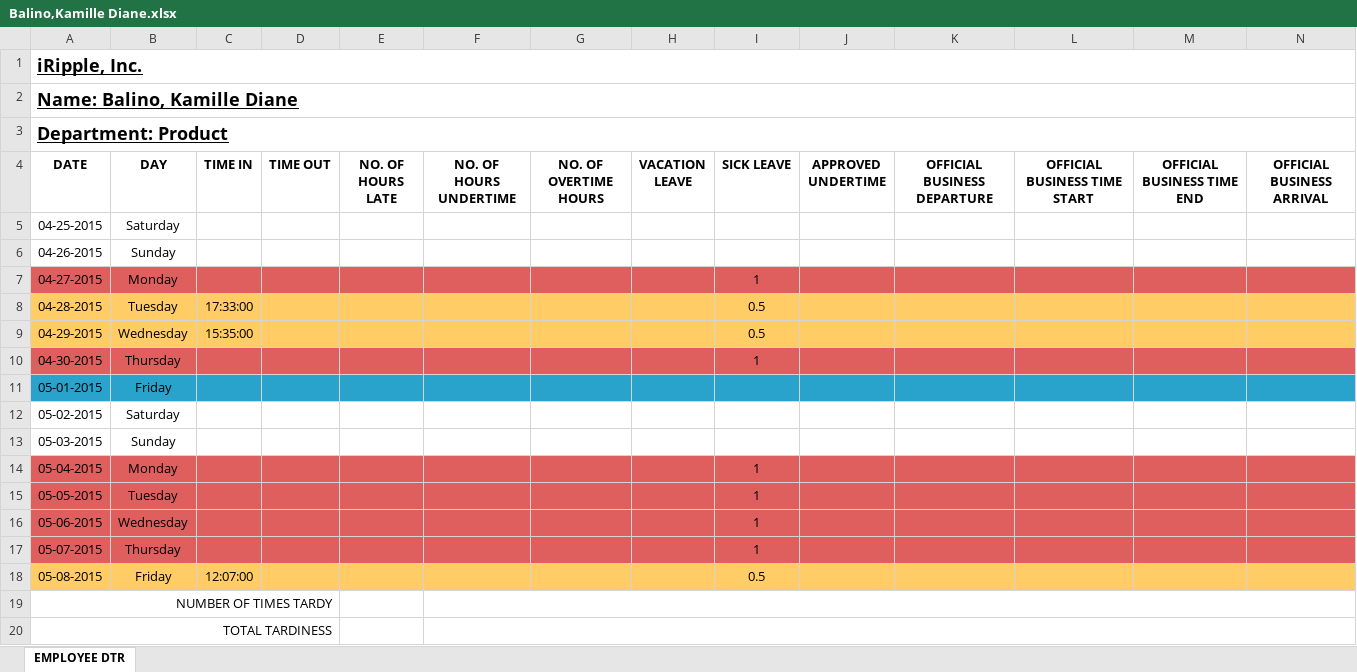
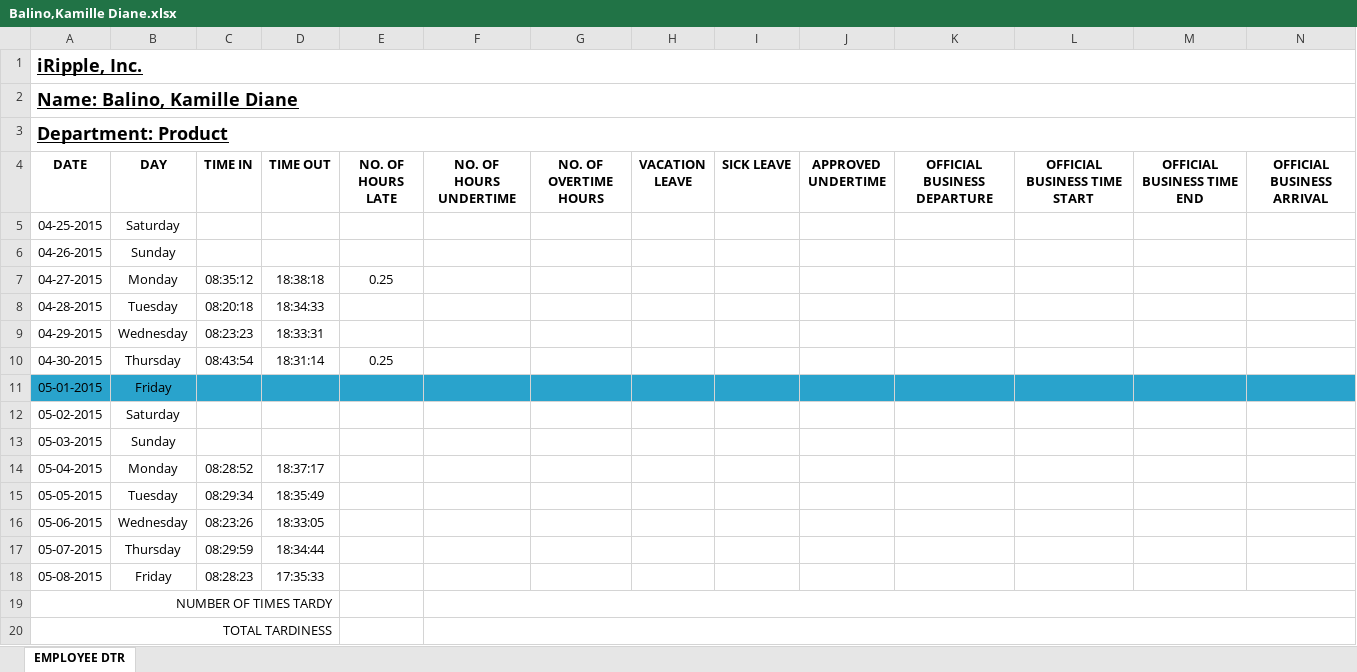
Before and after one commit to batakerboy/csvtoexcel, an Excel workbook: exceltocsv/public/reports/employee dtr/Balino,Kamille Diane.xlsx, sheet EMPLOYEE DTR, drawn as a sheet; only a part is shown; values as stored, in another font and other column widths than the file's, no borders; the diff covers the shown part only; the diff names each change by its address in the sheet, - before the commit and + after, or states it on an @@ line.

```diff
--- a/exceltocsv/public/reports/employee dtr/Balino,Kamille Diane.xlsx (sheet EMPLOYEE DTR)
+++ b/exceltocsv/public/reports/employee dtr/Balino,Kamille Diane.xlsx (sheet EMPLOYEE DTR)
-A7:N7 fill: #DF5E5E
+A7:N7 fill: none
-C7 (TIME IN): (empty)
+C7 (TIME IN): 08:35:12
-D7 (TIME OUT): (empty)
+D7 (TIME OUT): 18:38:18
-E7 (NO. OF HOURS LATE): (empty)
+E7 (NO. OF HOURS LATE): 0.25
-I7 (SICK LEAVE): 1
+I7 (SICK LEAVE): (empty)
-A8:N9 fill: #FFCC66
+A8:N9 fill: none
-C8 (TIME IN): 17:33:00
+C8 (TIME IN): 08:20:18
-D8 (TIME OUT): (empty)
+D8 (TIME OUT): 18:34:33
-I8:I9 (SICK LEAVE): 0.5
+I8:I9 (SICK LEAVE): (empty)
-C9 (TIME IN): 15:35:00
+C9 (TIME IN): 08:23:23
-D9 (TIME OUT): (empty)
+D9 (TIME OUT): 18:33:31
-A10:N10 fill: #DF5E5E
+A10:N10 fill: none
-C10 (TIME IN): (empty)
+C10 (TIME IN): 08:43:54
-D10 (TIME OUT): (empty)
+D10 (TIME OUT): 18:31:14
-E10 (NO. OF HOURS LATE): (empty)
+E10 (NO. OF HOURS LATE): 0.25
-I10 (SICK LEAVE): 1
+I10 (SICK LEAVE): (empty)
-A14:N17 fill: #DF5E5E
+A14:N17 fill: none
-C14 (TIME IN): (empty)
+C14 (TIME IN): 08:28:52
-D14 (TIME OUT): (empty)
+D14 (TIME OUT): 18:37:17
-I14:I17 (SICK LEAVE): 1
+I14:I17 (SICK LEAVE): (empty)
-C15 (TIME IN): (empty)
+C15 (TIME IN): 08:29:34
-D15 (TIME OUT): (empty)
+D15 (TIME OUT): 18:35:49
-C16 (TIME IN): (empty)
+C16 (TIME IN): 08:23:26
-D16 (TIME OUT): (empty)
+D16 (TIME OUT): 18:33:05
-C17 (TIME IN): (empty)
+C17 (TIME IN): 08:29:59
-D17 (TIME OUT): (empty)
+D17 (TIME OUT): 18:34:44
-A18:N18 fill: #FFCC66
+A18:N18 fill: none
-C18 (TIME IN): 12:07:00
+C18 (TIME IN): 08:28:23
-D18 (TIME OUT): (empty)
+D18 (TIME OUT): 17:35:33
-I18 (SICK LEAVE): 0.5
+I18 (SICK LEAVE): (empty)
```
Also changed, not shown: cell formats elsewhere in this sheet, exceltocsv/public/reports/employee dtr/Arceo,Arwin.xlsx, exceltocsv/public/reports/employee dtr/Cataluna,Christian Gilbert.xlsx, 56 other files.
